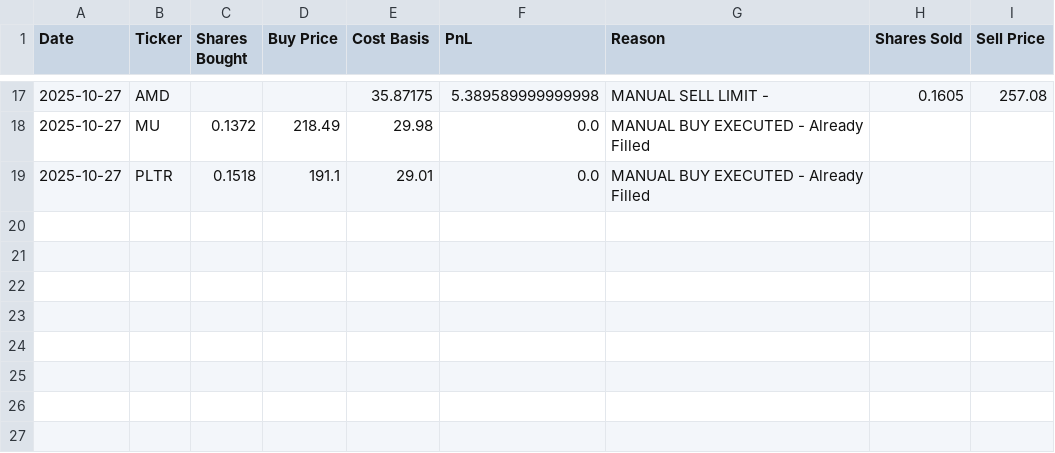
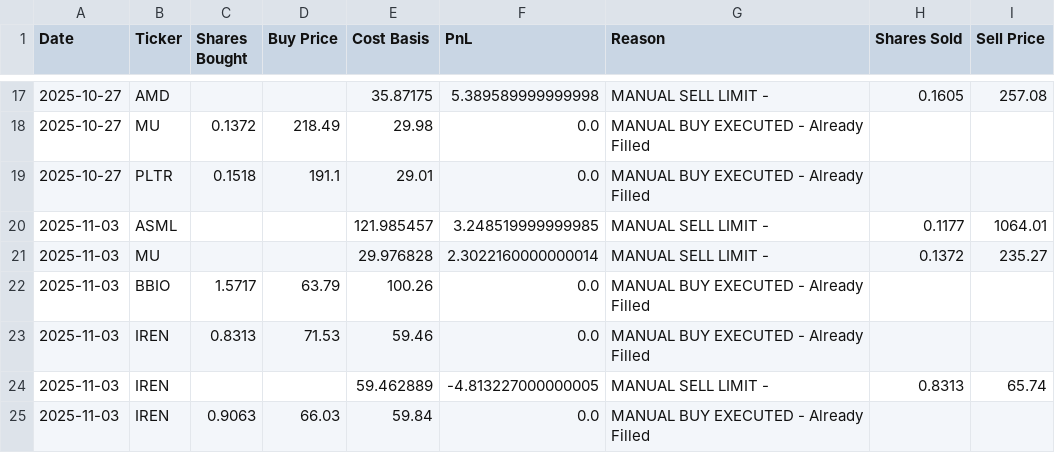
Before and after one commit to ofergr/ChatGPT-Micro-Cap-Experiment, a CSV file: chatgpt_trade_log.csv, drawn as a sheet; only a part is shown, gaps mark what is left out.

```diff
--- a/chatgpt_trade_log.csv
+++ b/chatgpt_trade_log.csv
@@ -19 +19,7 @@ Date,Ticker,Shares Bought,Buy Price,Cost Basis,PnL,Reason,Shares Sold,Sell Price
 2025-10-27,PLTR,0.1518,191.1,29.01,0.0,MANUAL BUY EXECUTED - Already Filled,,
+2025-11-03,ASML,,,121.985457,3.248519999999985,MANUAL SELL LIMIT - ,0.1177,1064.01
+2025-11-03,MU,,,29.976828,2.3022160000000014,MANUAL SELL LIMIT - ,0.1372,235.27
+2025-11-03,BBIO,1.5717,63.79,100.26,0.0,MANUAL BUY EXECUTED - Already Filled,,
+2025-11-03,IREN,0.8313,71.53,59.46,0.0,MANUAL BUY EXECUTED - Already Filled,,
+2025-11-03,IREN,,,59.462889,-4.813227000000005,MANUAL SELL LIMIT - ,0.8313,65.74
+2025-11-03,IREN,0.9063,66.03,59.84,0.0,MANUAL BUY EXECUTED - Already Filled,,
```
Also changed, not shown: Start Your Own/chatgpt_portfolio_update.csv.
